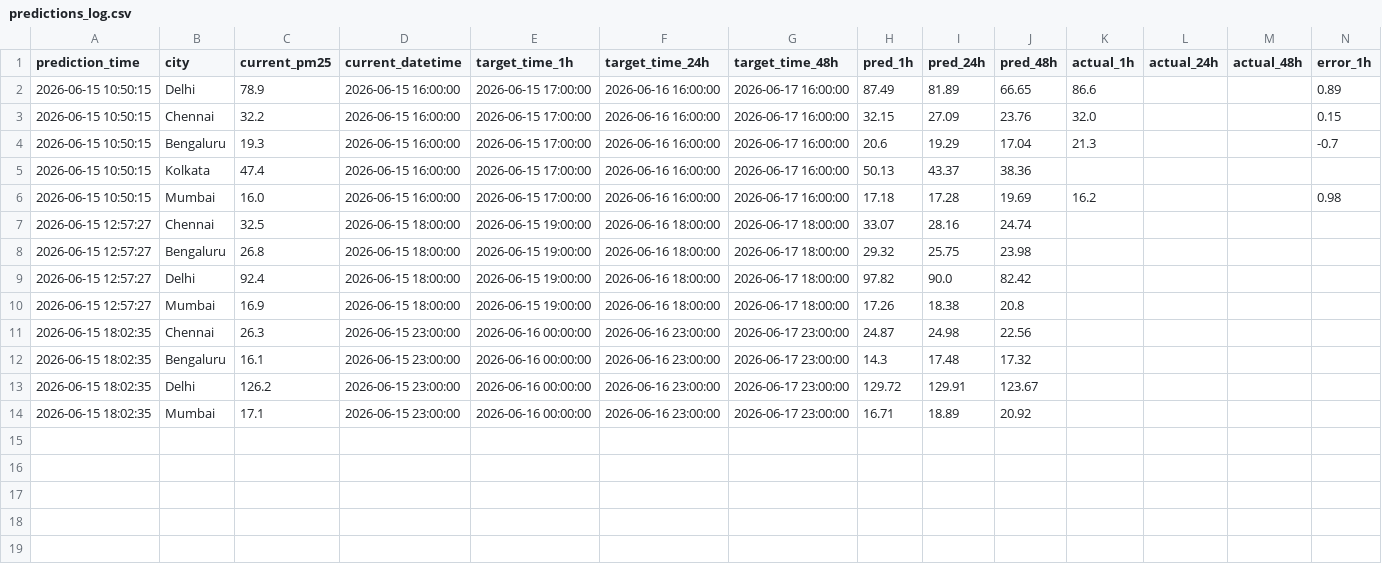
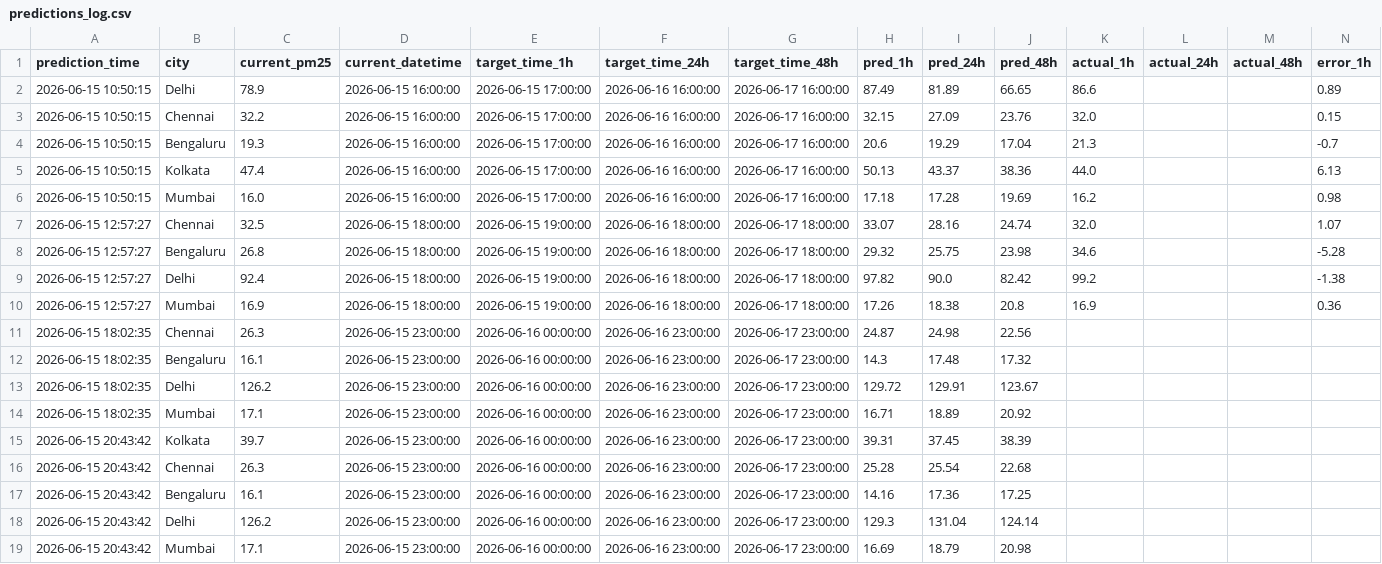
Before and after one commit to pranshuuu19/AQI-Forecasting, a CSV file: data/predictions_log.csv, drawn as a sheet; only a part is shown; rows hold the shown columns only; the diff names each change by its address in the sheet, - before the commit and + after, or states it on an @@ line.

```diff
--- a/data/predictions_log.csv
+++ b/data/predictions_log.csv
-K5 (actual_1h): (empty)
+K5 (actual_1h): 44.0
-N5 (error_1h): (empty)
+N5 (error_1h): 6.13
-K7 (actual_1h): (empty)
+K7 (actual_1h): 32.0
-N7 (error_1h): (empty)
+N7 (error_1h): 1.07
-K8 (actual_1h): (empty)
+K8 (actual_1h): 34.6
-N8 (error_1h): (empty)
+N8 (error_1h): -5.28
-K9 (actual_1h): (empty)
+K9 (actual_1h): 99.2
-N9 (error_1h): (empty)
+N9 (error_1h): -1.38
-K10 (actual_1h): (empty)
+K10 (actual_1h): 16.9
-N10 (error_1h): (empty)
+N10 (error_1h): 0.36
+row 15: 2026-06-15 20:43:42 | Kolkata | 39.7 | 2026-06-15 23:00:00 | 2026-06-16 00:00:00 | 2026-06-16 23:00:00 | 2026-06-17 23:00:00 | 39.31 | 37.45 | 38.39
+row 16: 2026-06-15 20:43:42 | Chennai | 26.3 | 2026-06-15 23:00:00 | 2026-06-16 00:00:00 | 2026-06-16 23:00:00 | 2026-06-17 23:00:00 | 25.28 | 25.54 | 22.68
+row 17: 2026-06-15 20:43:42 | Bengaluru | 16.1 | 2026-06-15 23:00:00 | 2026-06-16 00:00:00 | 2026-06-16 23:00:00 | 2026-06-17 23:00:00 | 14.16 | 17.36 | 17.25
+row 18: 2026-06-15 20:43:42 | Delhi | 126.2 | 2026-06-15 23:00:00 | 2026-06-16 00:00:00 | 2026-06-16 23:00:00 | 2026-06-17 23:00:00 | 129.3 | 131.04 | 124.14
+row 19: 2026-06-15 20:43:42 | Mumbai | 17.1 | 2026-06-15 23:00:00 | 2026-06-16 00:00:00 | 2026-06-16 23:00:00 | 2026-06-17 23:00:00 | 16.69 | 18.79 | 20.98
```
